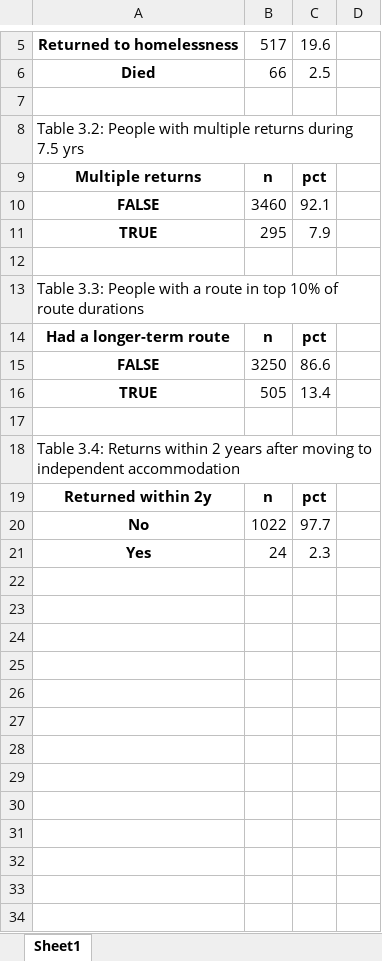
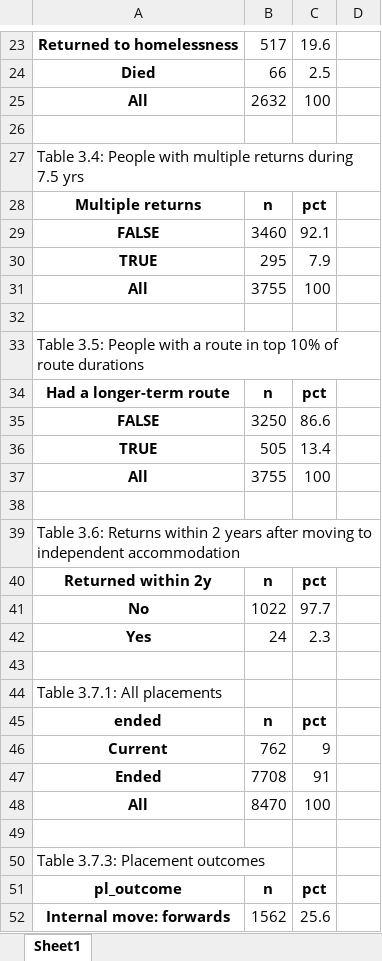
Before and after one commit to davidingerslev/BSHARP-ISHSHHB-2026, an Excel workbook: assets_output/03_DV_construction.xlsx, sheet Sheet1, drawn as a sheet; only a part is shown, gaps mark what is left out; values as stored, in another font and other column widths than the file's, no borders; addresses are those after the commit; the diff covers the shown part only; the diff names each change by its address in the sheet, - before the commit and + after, or states it on an @@ line.

Commit message:
Improved analysis of excluded data for DVs and collected DVs for bivariate analysis.

```diff
--- a/assets_output/03_DV_construction.xlsx (sheet Sheet1)
+++ b/assets_output/03_DV_construction.xlsx (sheet Sheet1)
+row 25: All | 2632 | 100
-A27: Table 3.2: People with…
+A27: Table 3.4: People with…
+row 31: All | 3755 | 100
-A33: Table 3.3: People with…
+A33: Table 3.5: People with…
+row 37: All | 3755 | 100
-A39: Table 3.4: Returns within…
+A39: Table 3.6: Returns within…
+row 43: (empty)
+row 44: Table 3.7.1: All placements
+row 45: ended | n | pct
+row 46: Current | 762 | 9
+row 47: Ended | 7708 | 91
+row 48: All | 8470 | 100
+row 49: (empty)
+row 50: Table 3.7.3: Placement outcomes
+row 51: pl_outcome | n | pct
+row 52: Internal move: forwards | 1562 | 25.6
```
Also changed, not shown: 25 added rows and 1 edited cell elsewhere in this sheet, assets_output/01_social_housing_returns.xlsx, assets_output/04_bivariate_analysis_placements.xlsx, 28 other files.
